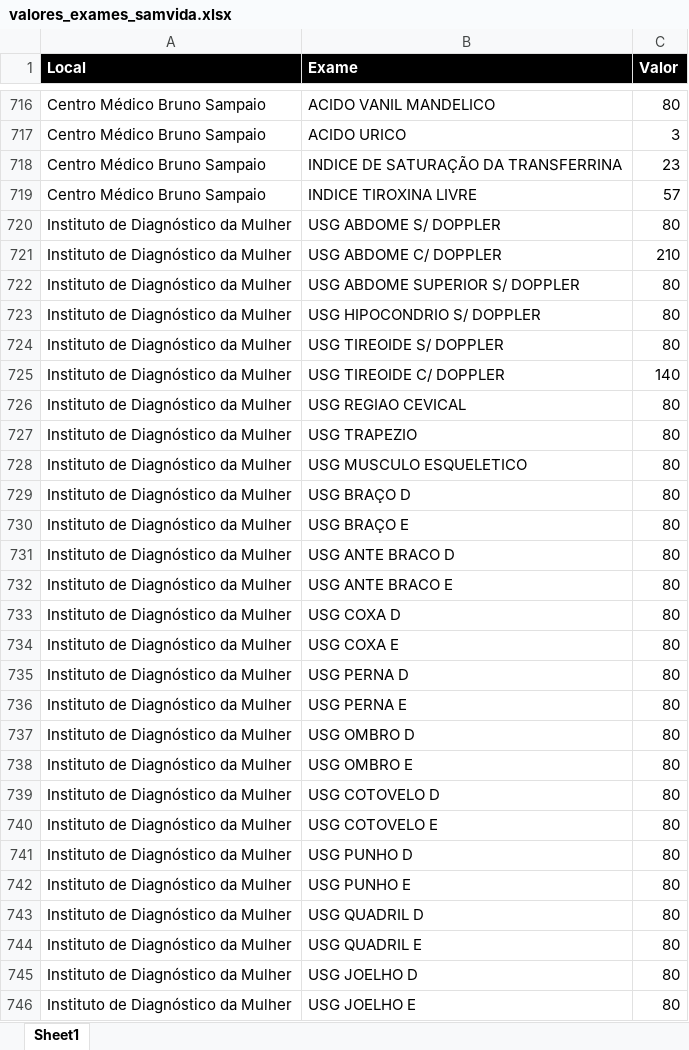
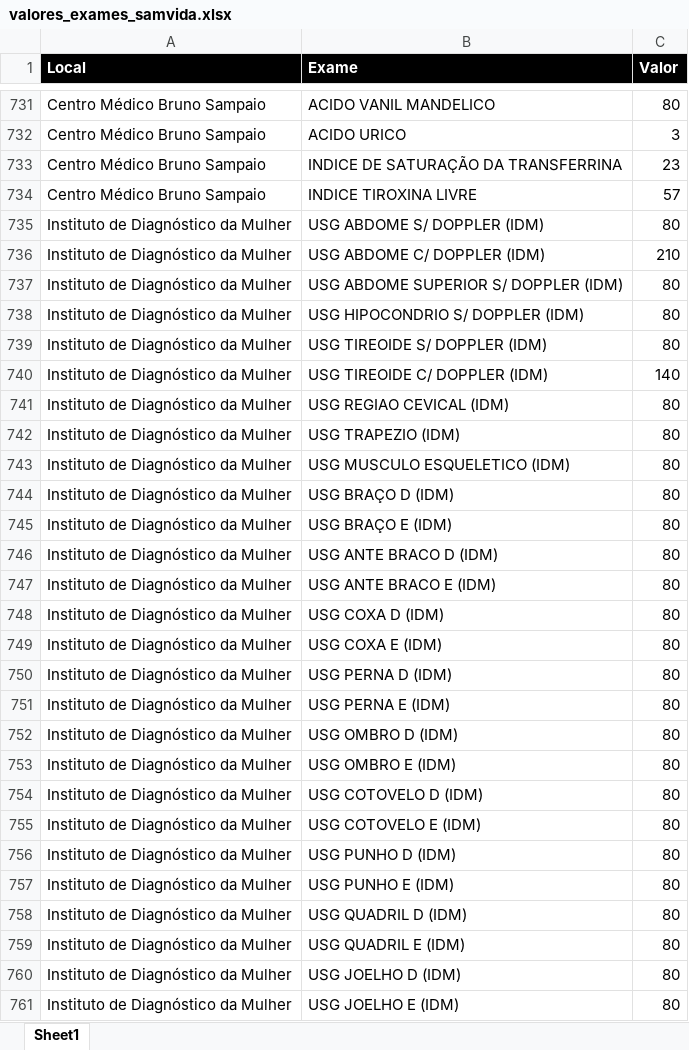
Before and after one commit to macristian/samvida, an Excel workbook: colaborador/sistemas/orcamento/valores_exames_samvida.xlsx, sheet Sheet1, drawn as a sheet; only a part is shown, gaps mark what is left out; values as stored, in another font and other column widths than the file's, no borders; addresses are those after the commit; the diff covers the shown part only; the diff names each change by its address in the sheet, - before the commit and + after, or states it on an @@ line.

```diff
--- a/colaborador/sistemas/orcamento/valores_exames_samvida.xlsx (sheet Sheet1)
+++ b/colaborador/sistemas/orcamento/valores_exames_samvida.xlsx (sheet Sheet1)
-B735 (Exame): USG ABDOME S/ DOPPLER
+B735 (Exame): USG ABDOME S/ DOPPLER (IDM)
-B736 (Exame): USG ABDOME C/ DOPPLER
+B736 (Exame): USG ABDOME C/ DOPPLER (IDM)
-B737 (Exame): USG ABDOME SUPERIOR S/ DOPPLER
+B737 (Exame): USG ABDOME SUPERIOR S/ DOPPLER (IDM)
-B738 (Exame): USG HIPOCONDRIO S/ DOPPLER
+B738 (Exame): USG HIPOCONDRIO S/ DOPPLER (IDM)
-B739 (Exame): USG TIREOIDE S/ DOPPLER
+B739 (Exame): USG TIREOIDE S/ DOPPLER (IDM)
-B740 (Exame): USG TIREOIDE C/ DOPPLER
+B740 (Exame): USG TIREOIDE C/ DOPPLER (IDM)
-B741 (Exame): USG REGIAO CEVICAL
+B741 (Exame): USG REGIAO CEVICAL (IDM)
-B742 (Exame): USG TRAPEZIO
+B742 (Exame): USG TRAPEZIO (IDM)
-B743 (Exame): USG MUSCULO ESQUELETICO
+B743 (Exame): USG MUSCULO ESQUELETICO (IDM)
-B744 (Exame): USG BRAÇO D
+B744 (Exame): USG BRAÇO D (IDM)
-B745 (Exame): USG BRAÇO E
+B745 (Exame): USG BRAÇO E (IDM)
-B746 (Exame): USG ANTE BRACO D
+B746 (Exame): USG ANTE BRACO D (IDM)
-B747 (Exame): USG ANTE BRACO E
+B747 (Exame): USG ANTE BRACO E (IDM)
-B748 (Exame): USG COXA D
+B748 (Exame): USG COXA D (IDM)
-B749 (Exame): USG COXA E
+B749 (Exame): USG COXA E (IDM)
-B750 (Exame): USG PERNA D
+B750 (Exame): USG PERNA D (IDM)
-B751 (Exame): USG PERNA E
+B751 (Exame): USG PERNA E (IDM)
-B752 (Exame): USG OMBRO D
+B752 (Exame): USG OMBRO D (IDM)
-B753 (Exame): USG OMBRO E
+B753 (Exame): USG OMBRO E (IDM)
-B754 (Exame): USG COTOVELO D
+B754 (Exame): USG COTOVELO D (IDM)
-B755 (Exame): USG COTOVELO E
+B755 (Exame): USG COTOVELO E (IDM)
-B756 (Exame): USG PUNHO D
+B756 (Exame): USG PUNHO D (IDM)
-B757 (Exame): USG PUNHO E
+B757 (Exame): USG PUNHO E (IDM)
-B758 (Exame): USG QUADRIL D
+B758 (Exame): USG QUADRIL D (IDM)
-B759 (Exame): USG QUADRIL E
+B759 (Exame): USG QUADRIL E (IDM)
-B760 (Exame): USG JOELHO D
+B760 (Exame): USG JOELHO D (IDM)
-B761 (Exame): USG JOELHO E
+B761 (Exame): USG JOELHO E (IDM)
```
Also changed, not shown: 17 added rows, 2 removed rows and 41 edited cells elsewhere in this sheet, 1 other file.
